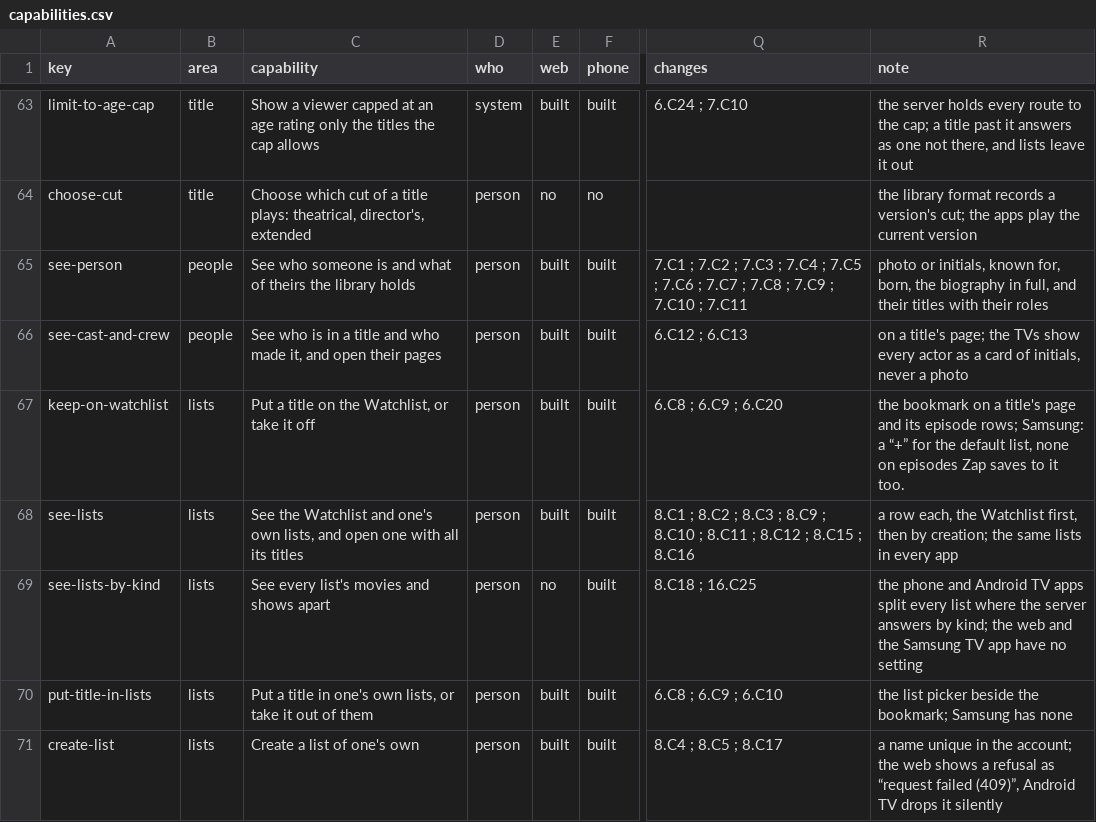
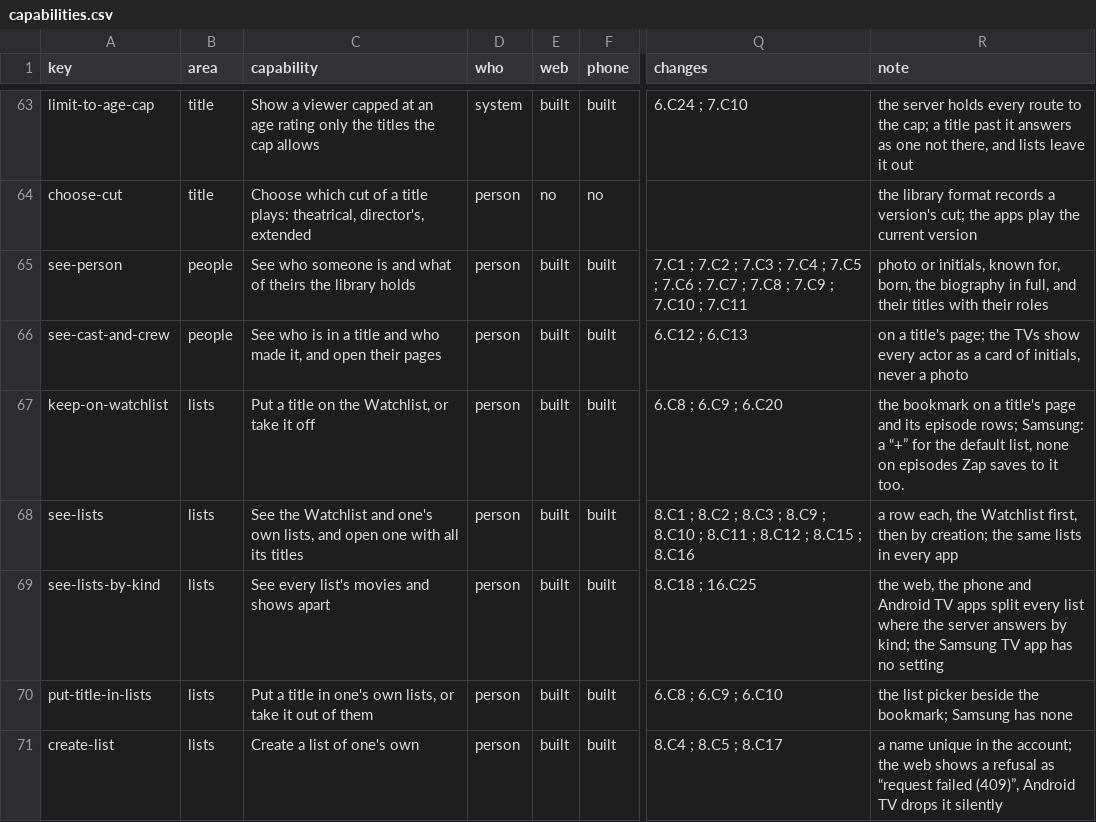
Before and after one commit to zaentrum/zaentrum, a CSV file: spec/capabilities/capabilities.csv, drawn as a sheet; only a part is shown, gaps mark what is left out; the diff names each change by its address in the sheet, - before the commit and + after, or states it on an @@ line.

Commit message:
spec: the web splits every list by kind too (8.C18, 16.C25 on the web; the Samsung TV app is left)

```diff
--- a/spec/capabilities/capabilities.csv
+++ b/spec/capabilities/capabilities.csv
-E69 (web): no
+E69 (web): built
-R69 (note): the phone and Android TV apps split every list where the server answers by kind; the web and the Samsung TV app have no setting
+R69 (note): the web, the phone and Android TV apps split every list where the server answers by kind; the Samsung TV app has no setting
```
Also changed, not shown: 2 other files.
